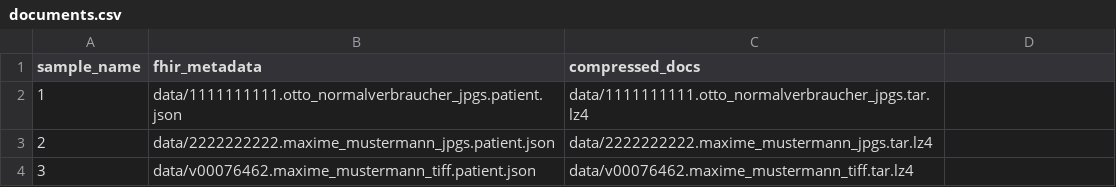
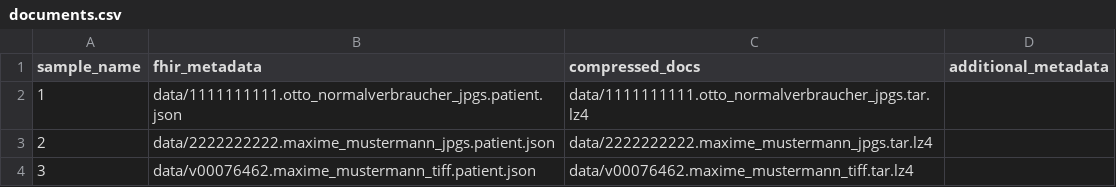
Before and after one commit to thomasbtf/document-anonymization, a CSV file: .tests/config/pep/documents.csv, drawn as a sheet; the diff names each change by its address in the sheet, - before the commit and + after, or states it on an @@ line.

Commit message:
enable additional json (#54)
* implement additional personal data

* enable additional json file

* Update documents.csv

* Update .test documents.csv

* error correction

```diff
--- a/.tests/config/pep/documents.csv
+++ b/.tests/config/pep/documents.csv
-D1: (empty)
+D1: additional_metadata
```
Also changed, not shown: 4 other files.
